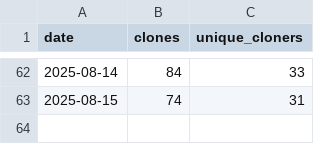
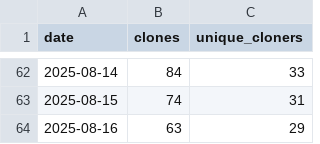
Before and after one commit to yvsoucom/metrics-dashboard, a CSV file: docs/metrics/clone-stats.csv, drawn as a sheet; only a part is shown, gaps mark what is left out; the diff names each change by its address in the sheet, - before the commit and + after, or states it on an @@ line.

```diff
--- a/docs/metrics/clone-stats.csv
+++ b/docs/metrics/clone-stats.csv
+row 64: 2025-08-16 | 63 | 29
```
Also changed, not shown: docs/metrics/repo-stats.csv.
